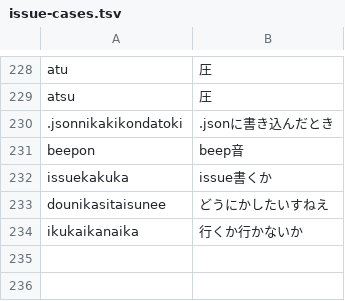
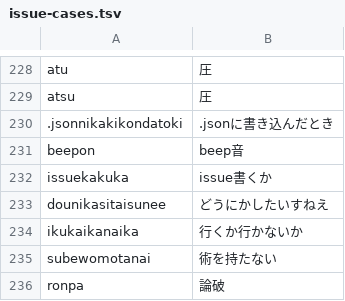
Before and after one commit to yksr-melt/Meltype, a TSV file: src/Meltype.Core.Tests/data/issue-cases.tsv, drawn as a sheet; only a part is shown, gaps mark what is left out; the diff names each change by its address in the sheet, - before the commit and + after, or states it on an @@ line.

```diff
--- a/src/Meltype.Core.Tests/data/issue-cases.tsv
+++ b/src/Meltype.Core.Tests/data/issue-cases.tsv
+row 235: subewomotanai | 術を持たない
+row 236: ronpa | 論破
```
Also changed, not shown: 5 other files.
